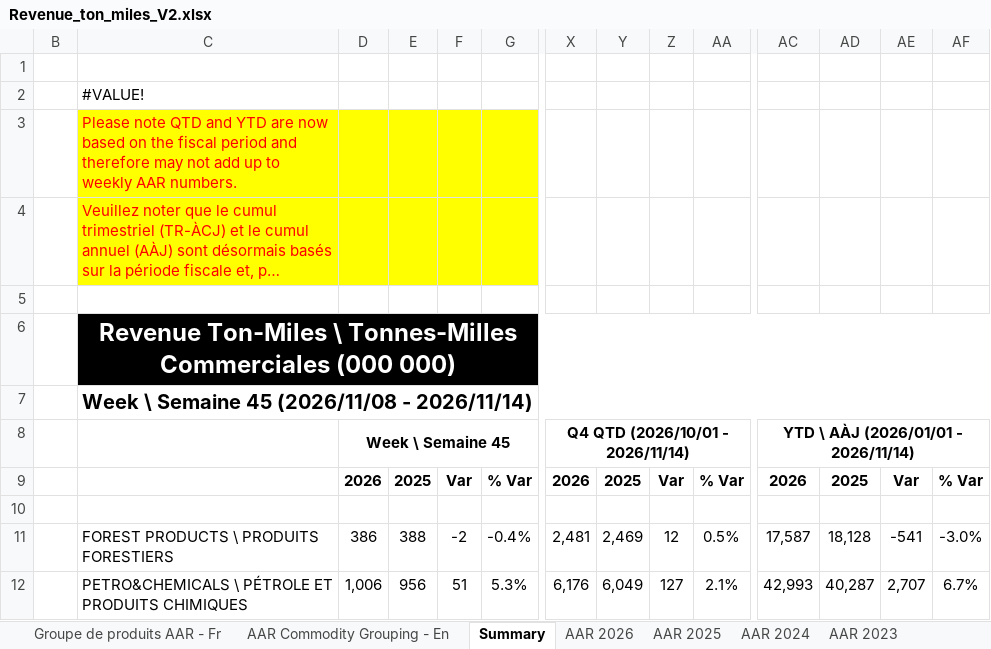
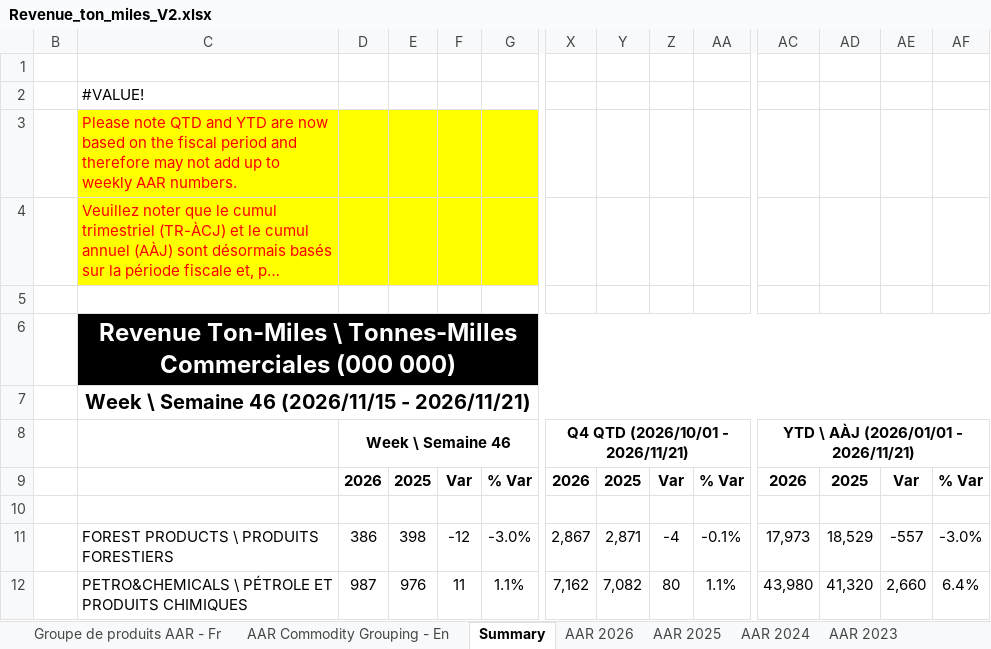
Before and after one commit to StatCan/bdl-lde-public, an Excel workbook: Data/Revenue_ton_miles_V2.xlsx, sheet Summary, drawn as a sheet; only a part is shown, gaps mark what is left out; long unchanged cells end in …; values as stored, in another font and other column widths than the file's, no borders; the diff covers the shown part only; the diff names each change by its address in the sheet, - before the commit and + after, or states it on an @@ line.

```diff
--- a/Data/Revenue_ton_miles_V2.xlsx (sheet Summary)
+++ b/Data/Revenue_ton_miles_V2.xlsx (sheet Summary)
-C7: Week \ Semaine 45 (2026/11/08 - 2026/11/14)
+C7: Week \ Semaine 46 (2026/11/15 - 2026/11/21)
-D8: Week \ Semaine 45
+D8: Week \ Semaine 46
-X8: Q4 QTD (2026/10/01 - 2026/11/14)
+X8: Q4 QTD (2026/10/01 - 2026/11/21)
-AC8: YTD \ AÀJ (2026/01/01 - 2026/11/14)
+AC8: YTD \ AÀJ (2026/01/01 - 2026/11/21)
-E11: 388
+E11: 398
-F11: -2
+F11: -12
-G11: -0.4%
+G11: -3.0%
-X11: 2,481
+X11: 2,867
-Y11: 2,469
+Y11: 2,871
-Z11: 12
+Z11: -4
-AA11: 0.5%
+AA11: -0.1%
-AC11: 17,587
+AC11: 17,973
-AD11: 18,128
+AD11: 18,529
-AE11: -541
+AE11: -557
-D12: 1,006
+D12: 987
-E12: 956
+E12: 976
-F12: 51
+F12: 11
-G12: 5.3%
+G12: 1.1%
-X12: 6,176
+X12: 7,162
-Y12: 6,049
+Y12: 7,082
-Z12: 127
+Z12: 80
-AA12: 2.1%
+AA12: 1.1%
-AC12: 42,993
+AC12: 43,980
-AD12: 40,287
+AD12: 41,320
-AE12: 2,707
+AE12: 2,660
-AF12: 6.7%
+AF12: 6.4%
```
Also changed, not shown: 165 edited cells elsewhere in this sheet, sheet AAR 2026, sheet AAR 2025, sheet BU 2026, sheet BU 2025, 1 other file.
